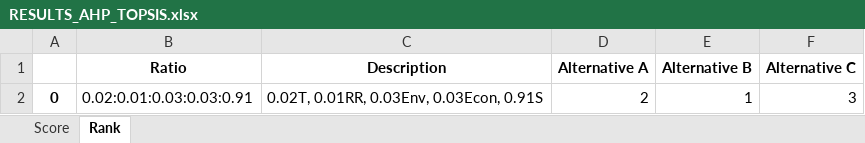
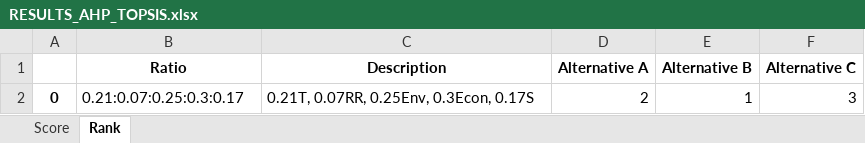
Before and after one commit to QSD-Group/DMsan, an Excel workbook: dmsan/results/RESULTS_AHP_TOPSIS.xlsx, sheet Rank, drawn as a sheet; values as stored, in another font and other column widths than the file's, no borders; the diff names each change by its address in the sheet, - before the commit and + after, or states it on an @@ line.

```diff
--- a/dmsan/results/RESULTS_AHP_TOPSIS.xlsx (sheet Rank)
+++ b/dmsan/results/RESULTS_AHP_TOPSIS.xlsx (sheet Rank)
-B2 (Ratio): 0.02:0.01:0.03:0.03:0.91
+B2 (Ratio): 0.21:0.07:0.25:0.3:0.17
-C2 (Description): 0.02T, 0.01RR, 0.03Env, 0.03Econ, 0.91S
+C2 (Description): 0.21T, 0.07RR, 0.25Env, 0.3Econ, 0.17S
```
Also changed, not shown: sheet Score, 20 other files.
